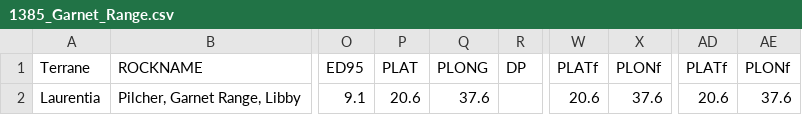
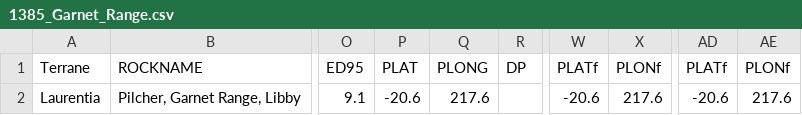
Before and after one commit to Swanson-Hysell-Group/2026_Laurentia_Precambrian_poles, a CSV file: data/nordic_summaries/1385_Garnet_Range.csv, drawn as a sheet; only a part is shown, gaps mark what is left out; the diff names each change by its address in the sheet, - before the commit and + after, or states it on an @@ line.

Commit message:
Edit Garnet Range
Fix typos, flip pole, make consistent with other Belt notebooks

```diff
--- a/data/nordic_summaries/1385_Garnet_Range.csv
+++ b/data/nordic_summaries/1385_Garnet_Range.csv
-P2 (PLAT): 20.6
+P2 (PLAT): -20.6
-Q2 (PLONG): 37.6
+Q2 (PLONG): 217.6
-W2 (PLATf): 20.6
+W2 (PLATf): -20.6
-X2 (PLONf): 37.6
+X2 (PLONf): 217.6
-AD2 (PLATf): 20.6
+AD2 (PLATf): -20.6
-AE2 (PLONf): 37.6
+AE2 (PLONf): 217.6
```
Also changed, not shown: 5 other files.
